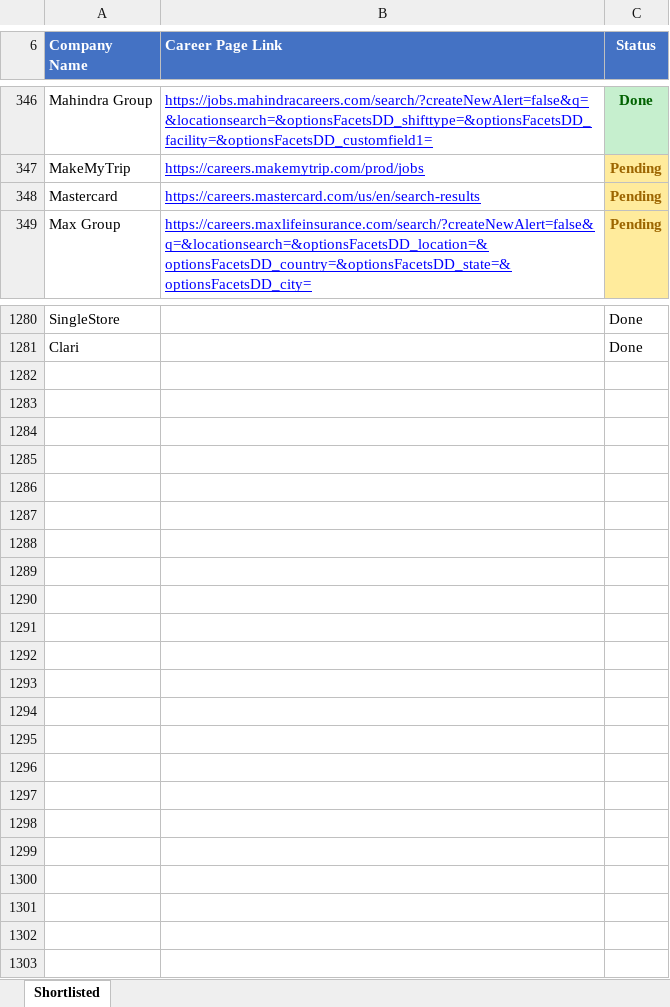
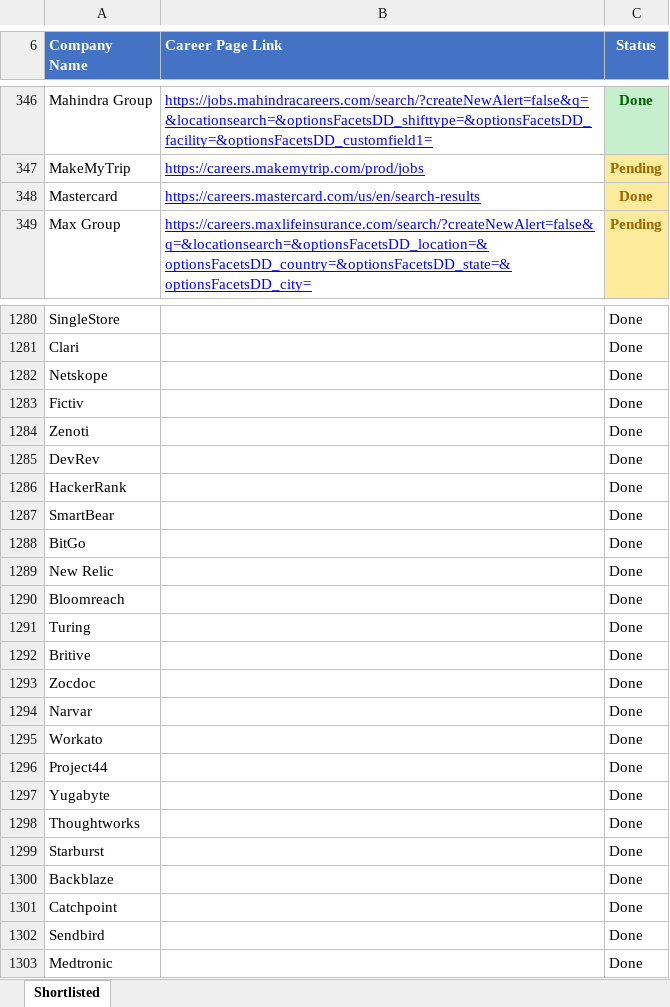
Before and after one commit to ivishalchaubey/job-scrapper, an Excel workbook: company-list.xlsx, sheet Shortlisted, drawn as a sheet; only a part is shown, gaps mark what is left out; values as stored, in another font and other column widths than the file's, no borders; the diff covers the shown part only; the diff names each change by its address in the sheet, - before the commit and + after, or states it on an @@ line.

```diff
--- a/company-list.xlsx (sheet Shortlisted)
+++ b/company-list.xlsx (sheet Shortlisted)
-C348 (Status): Pending
+C348 (Status): Done
+row 1282: Netskope |  | Done
+row 1283: Fictiv |  | Done
+row 1284: Zenoti |  | Done
+row 1285: DevRev |  | Done
+row 1286: HackerRank |  | Done
+row 1287: SmartBear |  | Done
+row 1288: BitGo |  | Done
+row 1289: New Relic |  | Done
+row 1290: Bloomreach |  | Done
+row 1291: Turing |  | Done
+row 1292: Britive |  | Done
+row 1293: Zocdoc |  | Done
+row 1294: Narvar |  | Done
+row 1295: Workato |  | Done
+row 1296: Project44 |  | Done
+row 1297: Yugabyte |  | Done
+row 1298: Thoughtworks |  | Done
+row 1299: Starburst |  | Done
+row 1300: Backblaze |  | Done
+row 1301: Catchpoint |  | Done
+row 1302: Sendbird |  | Done
+row 1303: Medtronic |  | Done
```
Also changed, not shown: 2 edited cells elsewhere in this sheet, 26 other files.
